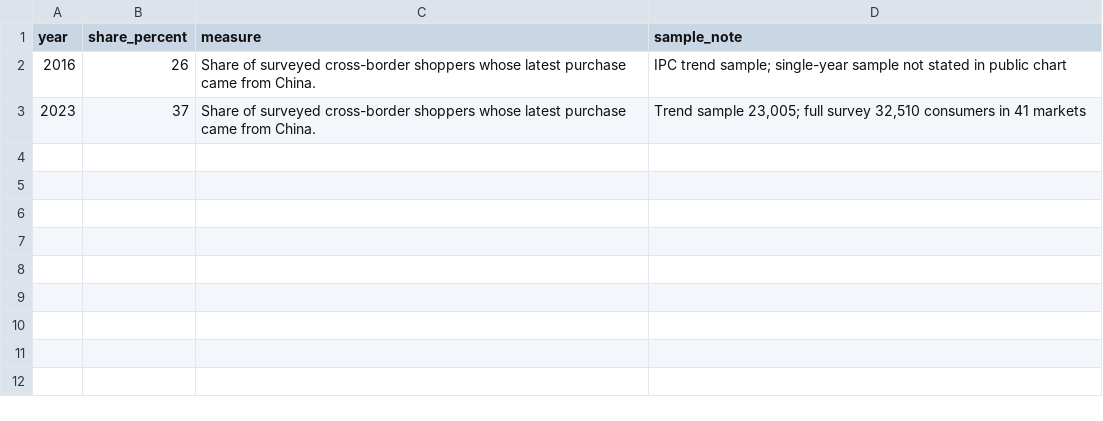
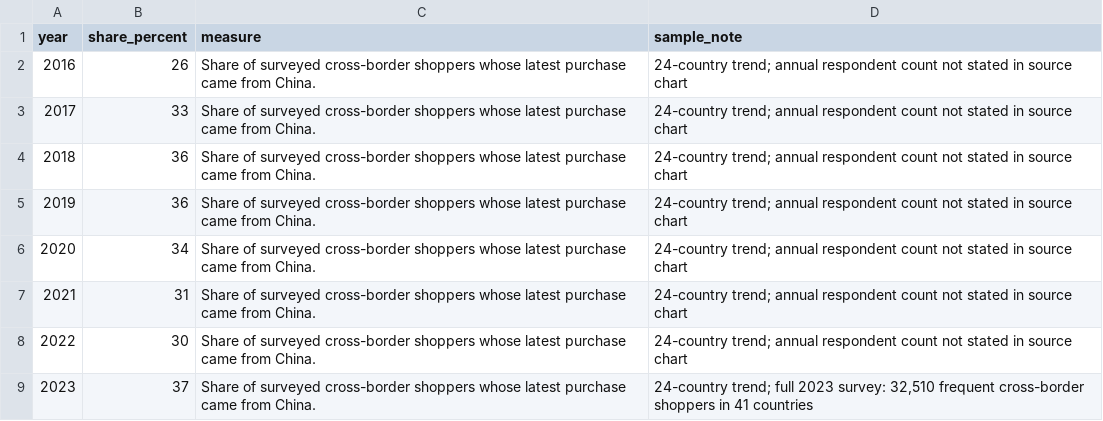
Before and after one commit to hansu650/ice-week1-ecommerce-poster, a CSV file: data/processed/ipc_purchase_source_china_2016_2023.csv, drawn as a sheet.

Commit message:
Sync approved September 8 poster, data and verification records (#8)
Publish the approved vector poster and public verification records, retain the previous delivery, and preserve all eight published IPC observations.

```diff
--- a/data/processed/ipc_purchase_source_china_2016_2023.csv
+++ b/data/processed/ipc_purchase_source_china_2016_2023.csv
@@ -1,3 +1,9 @@
 year,share_percent,measure,sample_note
-2016,26,Share of surveyed cross-border shoppers whose latest purchase came from China.,IPC trend sample; single-year sample not stated in public chart
-2023,37,Share of surveyed cross-border shoppers whose latest purchase came from China.,"Trend sample 23,005; full survey 32,510 consumers in 41 markets"
+2016,26,Share of surveyed cross-border shoppers whose latest purchase came from China.,24-country trend; annual respondent count not stated in source chart
+2017,33,Share of surveyed cross-border shoppers whose latest purchase came from China.,24-country trend; annual respondent count not stated in source chart
+2018,36,Share of surveyed cross-border shoppers whose latest purchase came from China.,24-country trend; annual respondent count not stated in source chart
+2019,36,Share of surveyed cross-border shoppers whose latest purchase came from China.,24-country trend; annual respondent count not stated in source chart
+2020,34,Share of surveyed cross-border shoppers whose latest purchase came from China.,24-country trend; annual respondent count not stated in source chart
+2021,31,Share of surveyed cross-border shoppers whose latest purchase came from China.,24-country trend; annual respondent count not stated in source chart
+2022,30,Share of surveyed cross-border shoppers whose latest purchase came from China.,24-country trend; annual respondent count not stated in source chart
+2023,37,Share of surveyed cross-border shoppers whose latest purchase came from China.,"24-country trend; full 2023 survey: 32,510 frequent cross-border shoppers in 41 countries"
```
Also changed, not shown: data/raw/ipc_purchase_source_china_2016_2023.csv, 57 other files.
